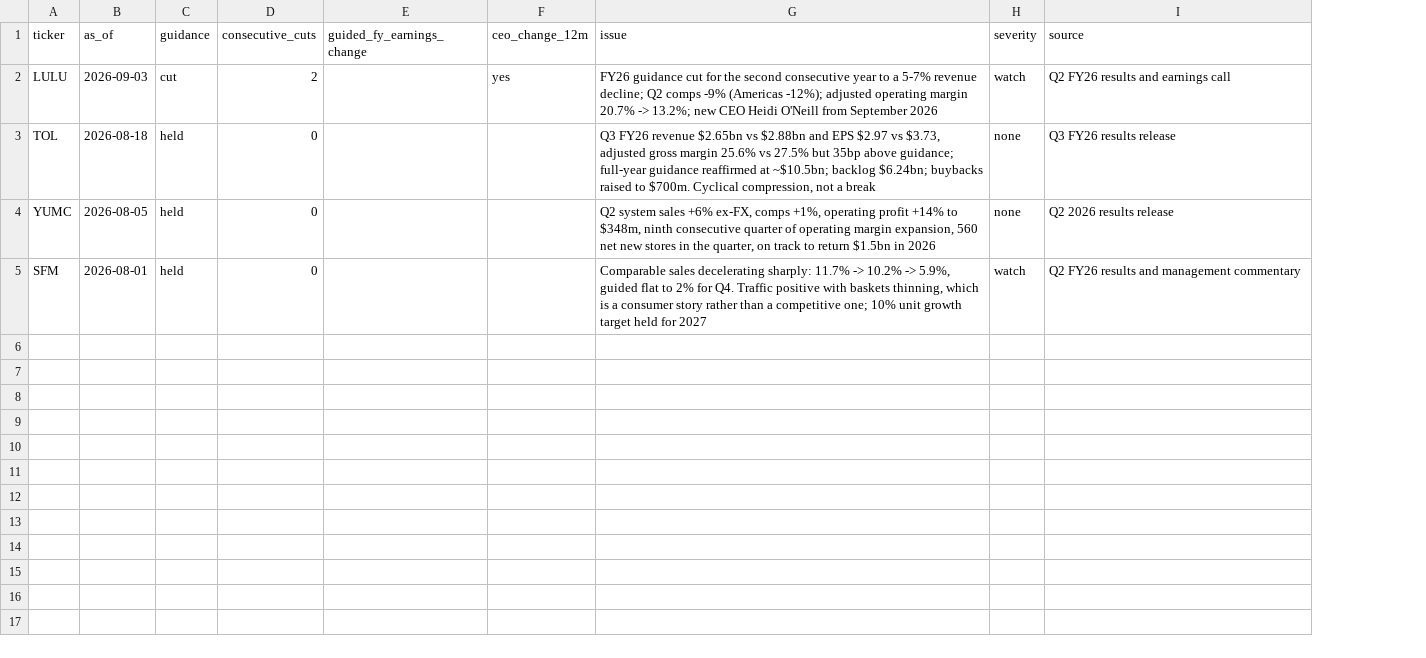
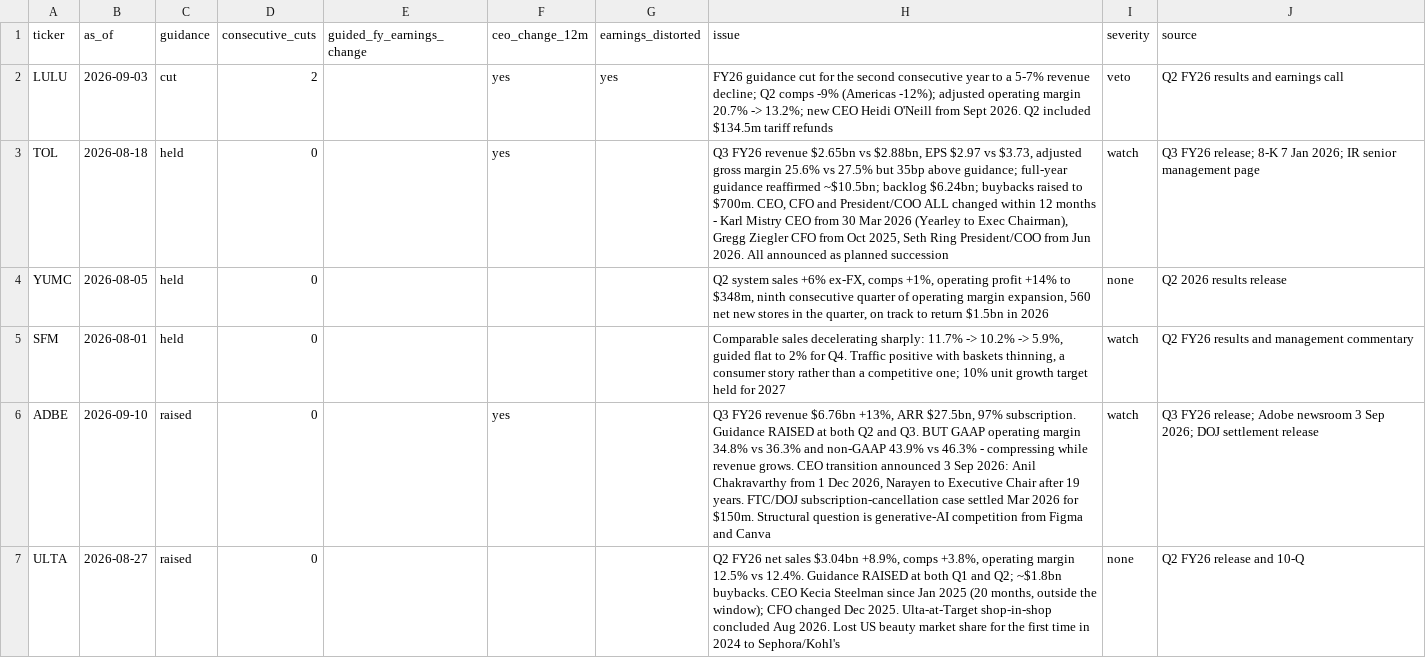
Before and after one commit to gilchristd1/buffett-screener, a CSV file: overlay.csv, drawn as a sheet; only a part is shown; addresses are those after the commit; the diff covers the shown part only; the diff names each change by its address in the sheet, - before the commit and + after, or states it on an @@ line.

Commit message:
overlay: 11 names researched; flag tariff-refund distortion

```diff
--- a/overlay.csv
+++ b/overlay.csv
+column G (earnings_distorted), row 2: yes
-H2 (issue): …O'Neill from September 2026
+H2 (issue): …O'Neill from Sept 2026. Q2 included $134.5m tariff refunds
-I2 (severity): watch
+I2 (severity): veto
-F3 (ceo_change_12m): (empty)
+F3 (ceo_change_12m): yes
-H3 (issue): …$2.65bn vs $2.88bn and EPS $2.97 vs $3.73, adjusted gross margin 25.6% vs 27.5% but 35bp above guidance; full-year guidance reaffirmed at ~$10.5bn; backlog $6.24bn; buybacks raised to $700m. Cyclical compression, not a break
+H3 (issue): …$2.65bn vs $2.88bn, EPS $2.97 vs $3.73, adjusted gross margin 25.6% vs 27.5% but 35bp above guidance; full-year guidance reaffirmed ~$10.5bn; backlog $6.24bn; buybacks raised to $700m. CEO, CFO and President/COO ALL changed within 12 months - Karl Mistry CEO from 30 Mar 2026 (Yearley to Exec Chairman), Gregg Ziegler CFO from Oct 2025, Seth Ring President/COO from Jun 2026. All announced as planned succession
-I3 (severity): none
+I3 (severity): watch
-J3 (source): Q3 FY26 results release
+J3 (source): Q3 FY26 release; 8-K 7 Jan 2026; IR senior management page
-H5 (issue): …baskets thinning, which is a consumer…
+H5 (issue): …baskets thinning, a consumer…
+row 6: ADBE | 2026-09-10 | raised | 0 |  | yes |  | Q3 FY26 revenue $6.76bn +13%, ARR $27.5bn, 97% subscription. Guidance RAISED at both Q2 and Q3. BUT GAAP operating margin 34.8% vs 36.3% and non-GAAP 43.9% vs 46.3% - compressing while revenue grows. CEO transition announced 3 Sep 2026: Anil Chakravarthy from 1 Dec 2026, Narayen to Executive Chair after 19 years. FTC/DOJ subscription-cancellation case settled Mar 2026 for $150m. Structural question is generative-AI competition from Figma and Canva | watch | Q3 FY26 release; Adobe newsroom 3 Sep 2026; DOJ settlement release
+row 7: ULTA | 2026-08-27 | raised | 0 |  |  |  | Q2 FY26 net sales $3.04bn +8.9%, comps +3.8%, operating margin 12.5% vs 12.4%. Guidance RAISED at both Q1 and Q2; ~$1.8bn buybacks. CEO Kecia Steelman since Jan 2025 (20 months, outside the window); CFO changed Dec 2025. Ulta-at-Target shop-in-shop concluded Aug 2026. Lost US beauty market share for the first time in 2024 to Sephora/Kohl's | none | Q2 FY26 release and 10-Q
```
Also changed, not shown: 5 added rows elsewhere in this file, 3 other files.
